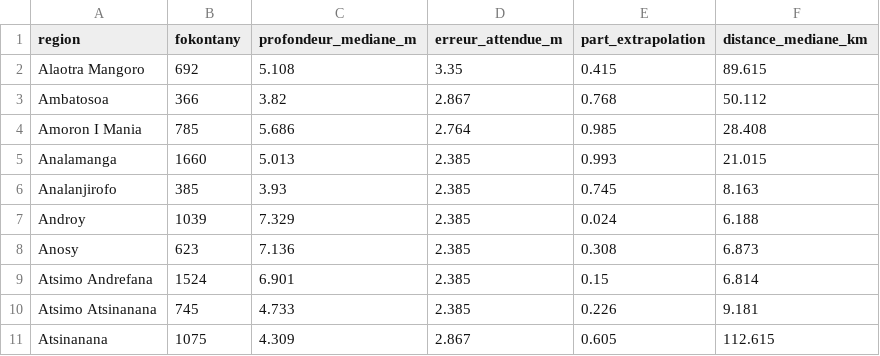
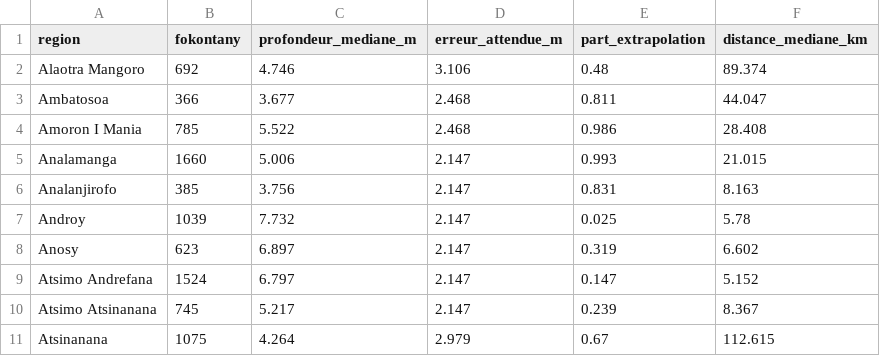
Before and after one commit to arofarmbio-create/Makyclimat, a CSV file: validation/nappes_carte_regions.csv, drawn as a sheet; only a part is shown; the diff covers the shown part only.

```diff
--- a/validation/nappes_carte_regions.csv
+++ b/validation/nappes_carte_regions.csv
@@ -1,11 +1,11 @@
 region,fokontany,profondeur_mediane_m,erreur_attendue_m,part_extrapolation,distance_mediane_km
-Alaotra Mangoro,692,5.108,3.35,0.415,89.615
-Ambatosoa,366,3.82,2.867,0.768,50.112
-Amoron I Mania,785,5.686,2.764,0.985,28.408
-Analamanga,1660,5.013,2.385,0.993,21.015
-Analanjirofo,385,3.93,2.385,0.745,8.163
-Androy,1039,7.329,2.385,0.024,6.188
-Anosy,623,7.136,2.385,0.308,6.873
-Atsimo Andrefana,1524,6.901,2.385,0.15,6.814
-Atsimo Atsinanana,745,4.733,2.385,0.226,9.181
-Atsinanana,1075,4.309,2.867,0.605,112.615
+Alaotra Mangoro,692,4.746,3.106,0.48,89.374
+Ambatosoa,366,3.677,2.468,0.811,44.047
+Amoron I Mania,785,5.522,2.468,0.986,28.408
+Analamanga,1660,5.006,2.147,0.993,21.015
+Analanjirofo,385,3.756,2.147,0.831,8.163
+Androy,1039,7.732,2.147,0.025,5.78
+Anosy,623,6.897,2.147,0.319,6.602
+Atsimo Andrefana,1524,6.797,2.147,0.147,5.152
+Atsimo Atsinanana,745,5.217,2.147,0.239,8.367
+Atsinanana,1075,4.264,2.979,0.67,112.615
```
Also changed, not shown: 48 edited cells elsewhere in this file, validation/nappes_carte_communes.csv, validation/nappes_carte_districts.csv, 15 other files.
